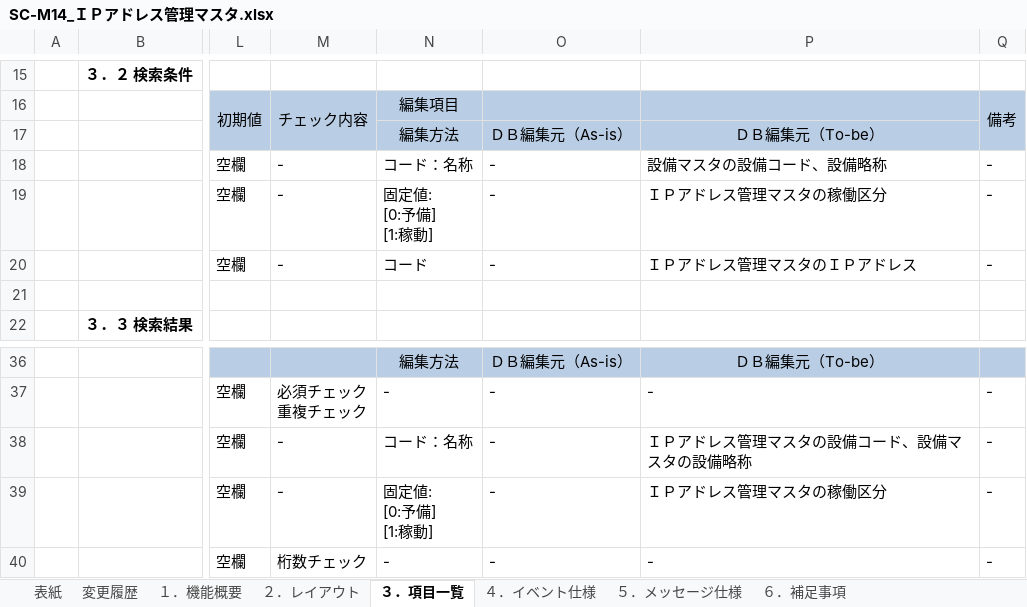
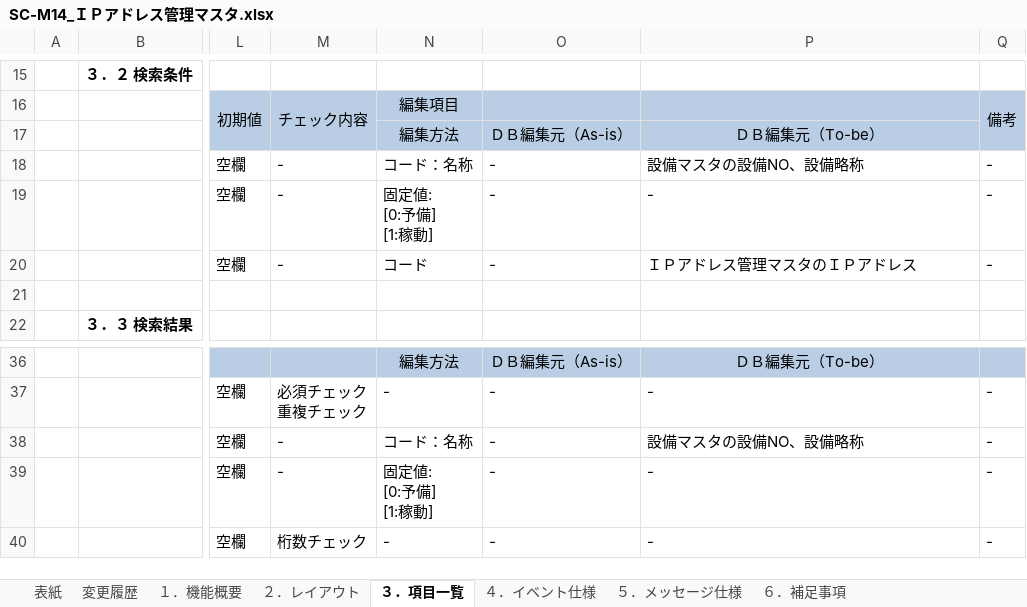
Before and after one commit to LeviDlflu/backdoor, an Excel workbook: 01_基本設計書/06_SC-M_マスタ系/SC-M14_ＩＰアドレス管理マスタ.xlsx, sheet ３．項目一覧, drawn as a sheet; only a part is shown, gaps mark what is left out; values as stored, in another font and other column widths than the file's, no borders; the diff names each change by its address in the sheet, - before the commit and + after, or states it on an @@ line.

```diff
--- a/01_基本設計書/06_SC-M_マスタ系/SC-M14_ＩＰアドレス管理マスタ.xlsx (sheet ３．項目一覧)
+++ b/01_基本設計書/06_SC-M_マスタ系/SC-M14_ＩＰアドレス管理マスタ.xlsx (sheet ３．項目一覧)
-P18: 設備マスタの設備コード、設備略称
+P18: 設備マスタの設備NO、設備略称
-P19: ＩＰアドレス管理マスタの稼働区分
+P19: -
-P38: ＩＰアドレス管理マスタの設備コード、設備マスタの設備略称
+P38: 設備マスタの設備NO、設備略称
-P39: ＩＰアドレス管理マスタの稼働区分
+P39: -
```
Also changed, not shown: sheet ４．イベント仕様, 01_基本設計書/06_SC-M_マスタ系/SC-M10_設備マスタ.xlsx.
